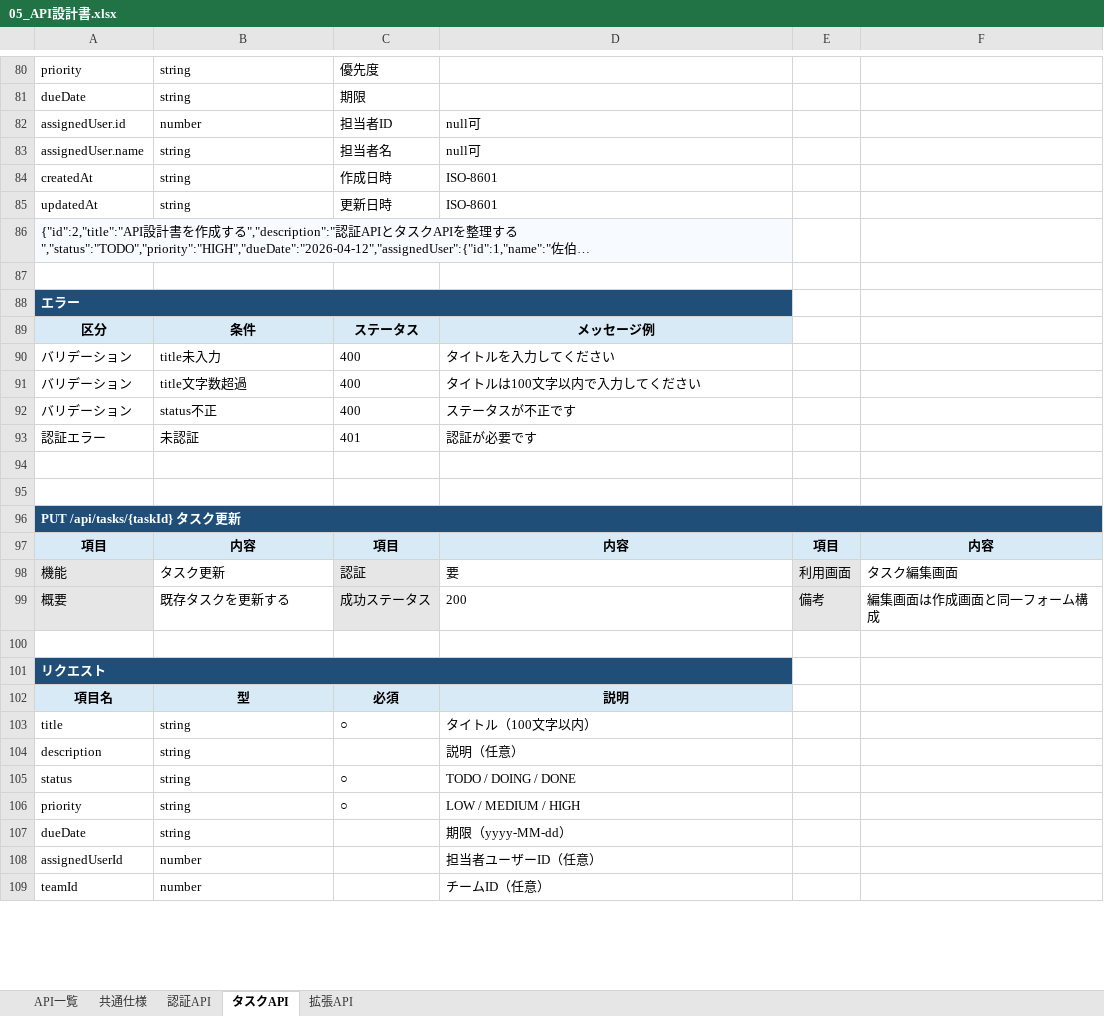
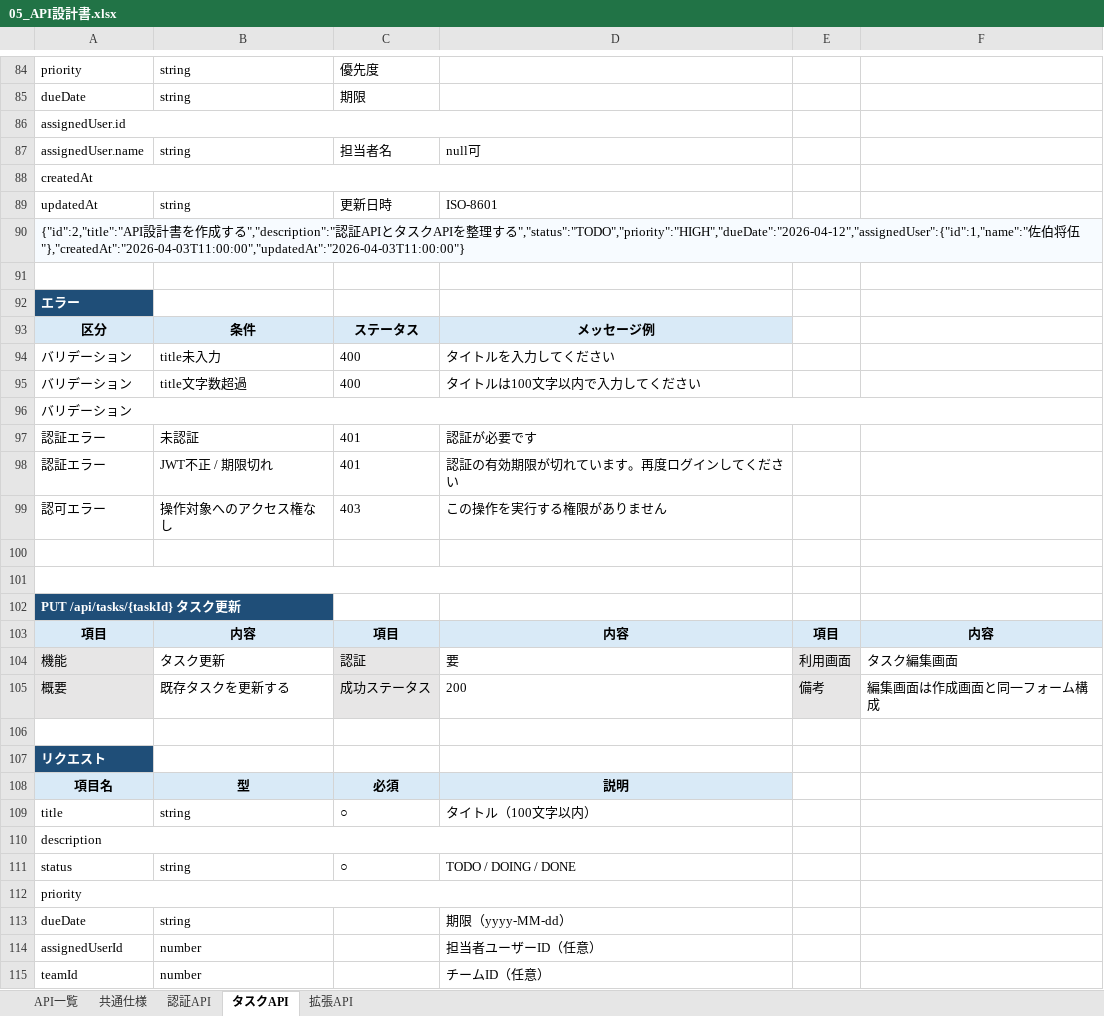
Before and after one commit to kitune-udon/task-manager-app, an Excel workbook: docs/01_設計/05_API設計書.xlsx, sheet タスクAPI, drawn as a sheet; only a part is shown, gaps mark what is left out; long unchanged cells end in …; values as stored, in another font and other column widths than the file's, no borders; removed rows and columns are numbered as before the commit, all else as after; the diff covers the shown part only; the diff names each change by its address in the sheet, - before the commit and + after, or states it on an @@ line.

```diff
--- a/docs/01_設計/05_API設計書.xlsx (sheet タスクAPI)
+++ b/docs/01_設計/05_API設計書.xlsx (sheet タスクAPI)
-row 82: assignedUser.id | number | 担当者ID | null可
+row 86: assignedUser.id
-row 84: createdAt | string | 作成日時 | ISO-8601
+row 88: createdAt
-A86:D86 merged
-A88:D88 merged
-row 92: バリデーション | status不正 | 400 | ステータスが不正です
+row 96: バリデーション
+row 98: 認証エラー | JWT不正 / 期限切れ | 401 | 認証の有効期限が切れています。再度ログインしてください
+row 99: 認可エラー | 操作対象へのアクセス権なし | 403 | この操作を実行する権限がありません
+A101:D101 merged
-A96:F96 merged
-A101:D101 merged
+A110:D110 merged
-B110: string
+B110: (empty)
-D110: 説明（任意）
+D110: (empty)
-row 106: priority | string | ○ | LOW / MEDIUM / HIGH
+row 112: priority
```
Also changed, not shown: 13 added rows, 5 removed rows, 10 edited cells, cell formats and merged cells elsewhere in this sheet, sheet 共通仕様, sheet 認証API, 2 other files.
